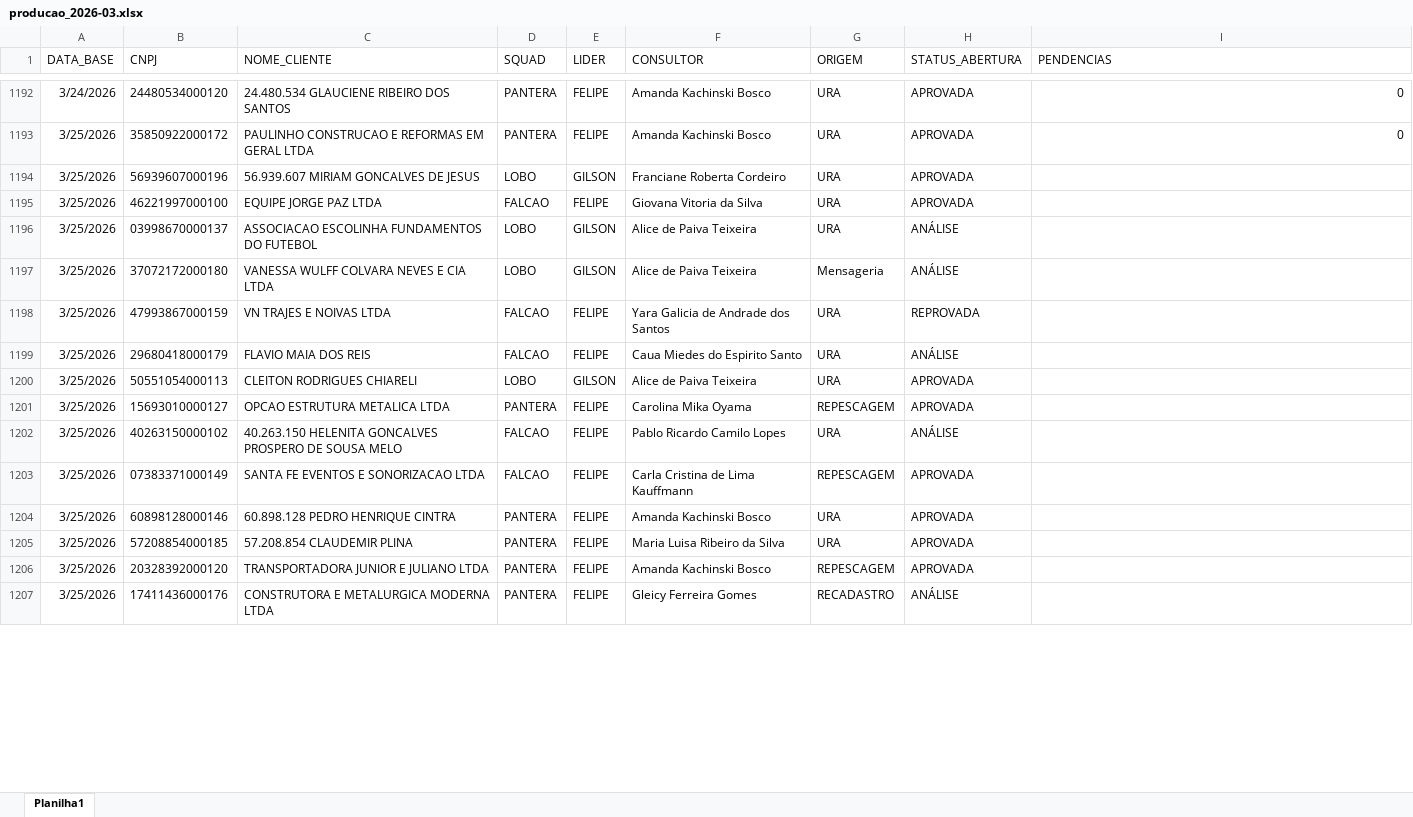
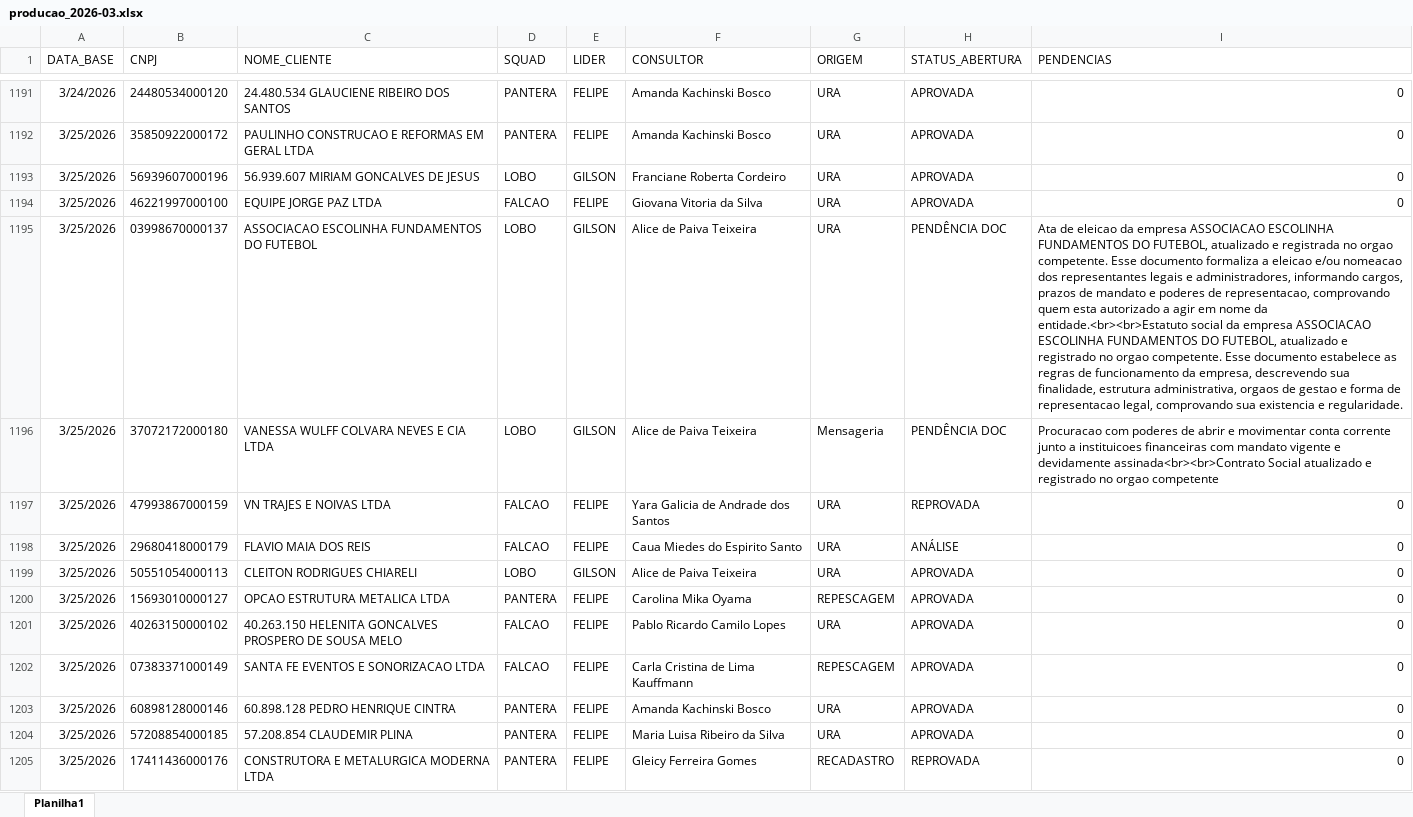
Before and after one commit to Augusto05/atlas, an Excel workbook: first-atlas/producao_2026-03.xlsx, sheet Planilha1, drawn as a sheet; only a part is shown, gaps mark what is left out; values as stored, in another font and other column widths than the file's, no borders; removed rows and columns are numbered as before the commit, all else as after; the diff covers the shown part only; the diff names each change by its address in the sheet, - before the commit and + after, or states it on an @@ line.

```diff
--- a/first-atlas/producao_2026-03.xlsx (sheet Planilha1)
+++ b/first-atlas/producao_2026-03.xlsx (sheet Planilha1)
-I1193:I1194 (PENDENCIAS): (empty)
+I1193:I1194 (PENDENCIAS): 0
-H1195:H1196 (STATUS_ABERTURA): ANÁLISE
+H1195:H1196 (STATUS_ABERTURA): PENDÊNCIA DOC
-I1195 (PENDENCIAS): (empty)
+I1195 (PENDENCIAS): Ata de eleicao da empresa ASSOCIACAO ESCOLINHA FUNDAMENTOS DO FUTEBOL, atualizado e registrada no orgao competente. Esse documento formaliza a eleicao e/ou nomeacao dos representantes legais e administradores, informando cargos, prazos de mandato e poderes de representacao, comprovando quem esta autorizado a agir em nome da entidade.<br><br>Estatuto social da empresa ASSOCIACAO ESCOLINHA FUNDAMENTOS DO FUTEBOL, atualizado e registrado no orgao competente. Esse documento estabelece as regras de funcionamento da empresa, descrevendo sua finalidade, estrutura administrativa, orgaos de gestao e forma de representacao legal, comprovando sua existencia e regularidade.
-I1196 (PENDENCIAS): (empty)
+I1196 (PENDENCIAS): Procuracao com poderes de abrir e movimentar conta corrente junto a instituicoes financeiras com mandato vigente e devidamente assinada<br><br>Contrato Social atualizado e registrado no orgao competente
-I1197:I1204 (PENDENCIAS): (empty)
+I1197:I1204 (PENDENCIAS): 0
-H1201 (STATUS_ABERTURA): ANÁLISE
+H1201 (STATUS_ABERTURA): APROVADA
-row 1206: 3/25/2026 | 20328392000120 | TRANSPORTADORA JUNIOR E JULIANO LTDA | PANTERA | FELIPE | Amanda Kachinski Bosco | REPESCAGEM | APROVADA
-H1205 (STATUS_ABERTURA): ANÁLISE
+H1205 (STATUS_ABERTURA): REPROVADA
-I1205 (PENDENCIAS): (empty)
+I1205 (PENDENCIAS): 0
```
Also changed, not shown: 105 added rows, 1 removed row and 138 edited cells elsewhere in this sheet, first-atlas/balde_2025-11.xlsx.
